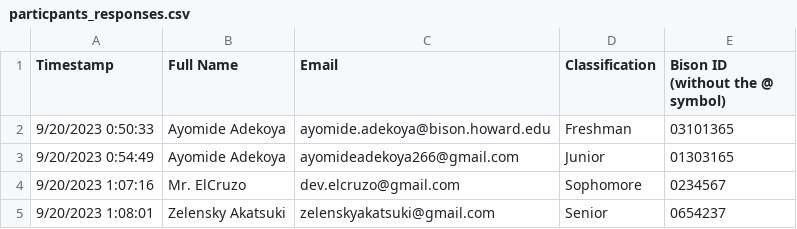
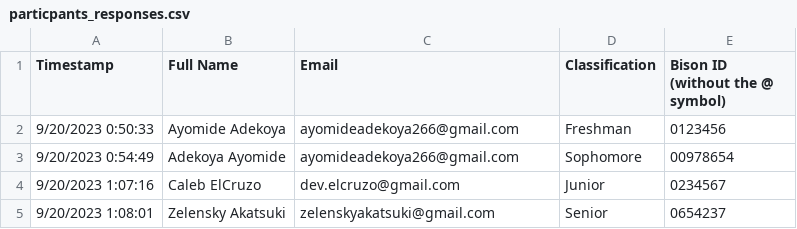
Before and after one commit to elcruzo/assemble, a CSV file: particpants_responses.csv, drawn as a sheet.

Commit message:
Update particpants_responses.csv

```diff
--- a/particpants_responses.csv
+++ b/particpants_responses.csv
@@ -1,5 +1,5 @@
 Timestamp,Full Name,Email,Classification,Bison ID (without the @ symbol)
-9/20/2023 0:50:33,Ayomide Adekoya,ayomide.adekoya@bison.howard.edu,Freshman,03101365
-9/20/2023 0:54:49,Ayomide Adekoya,ayomideadekoya266@gmail.com,Junior,01303165
-9/20/2023 1:07:16,Mr. ElCruzo,dev.elcruzo@gmail.com,Sophomore,0234567
+9/20/2023 0:50:33,Ayomide Adekoya,ayomideadekoya266@gmail.com,Freshman,0123456
+9/20/2023 0:54:49,Adekoya Ayomide,ayomideadekoya266@gmail.com,Sophomore,00978654
+9/20/2023 1:07:16,Caleb ElCruzo,dev.elcruzo@gmail.com,Junior,0234567
 9/20/2023 1:08:01,Zelensky Akatsuki,zelenskyakatsuki@gmail.com,Senior,0654237
```
